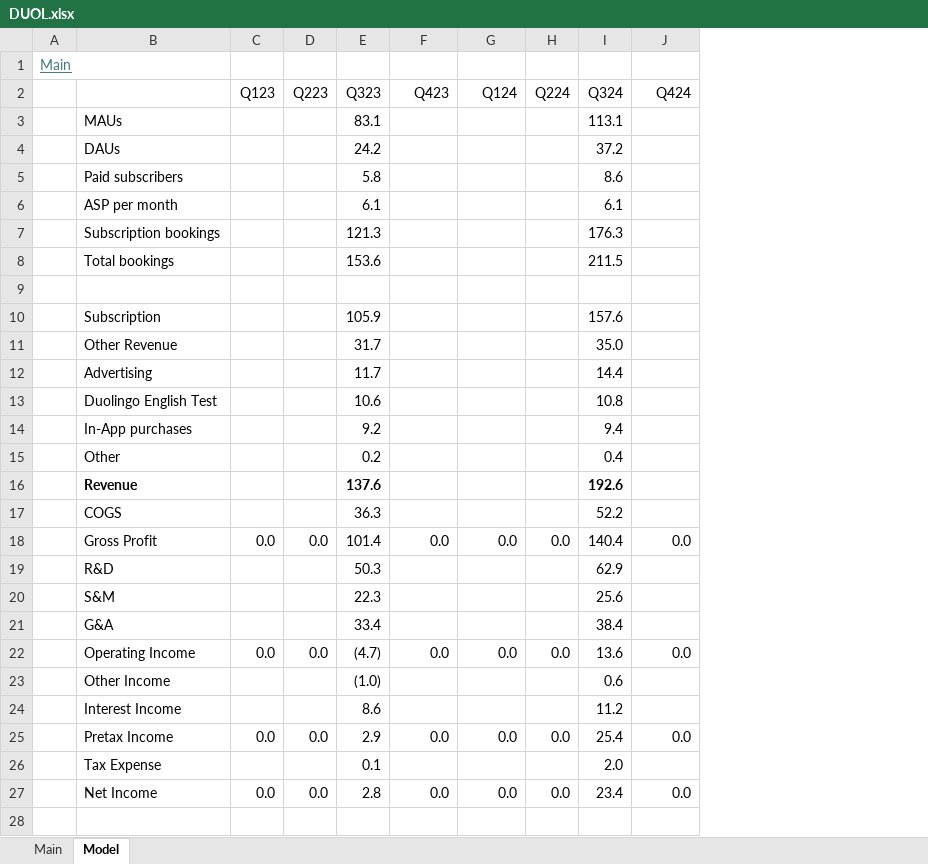
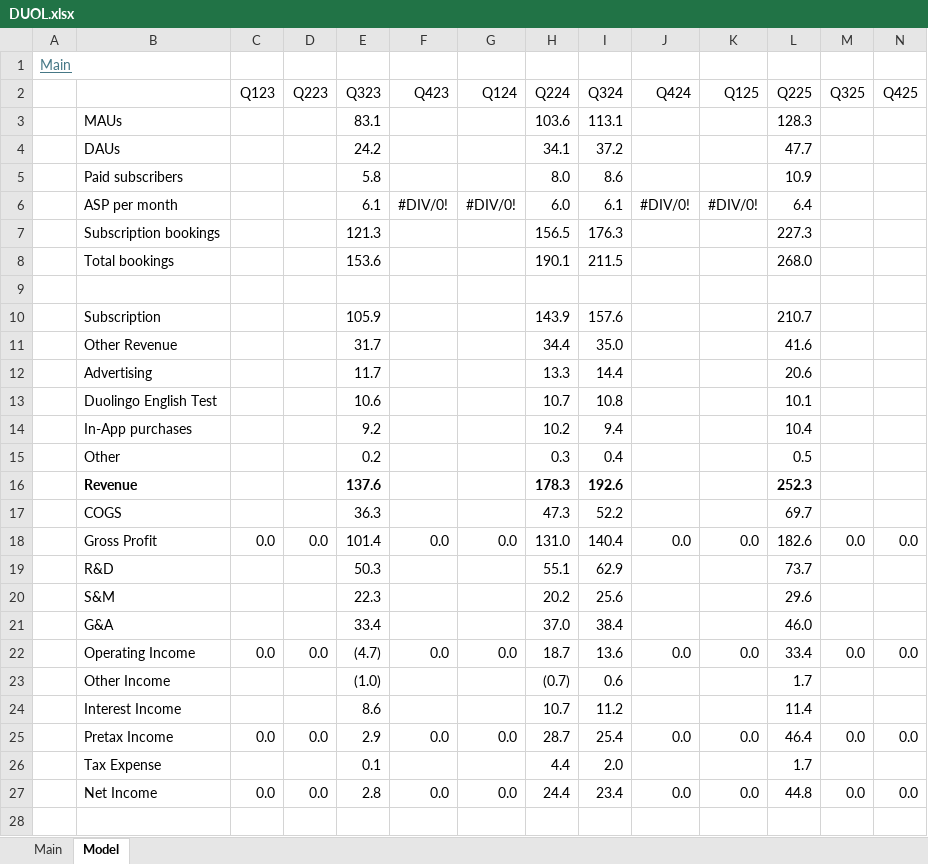
Before and after one commit to oscarsettje/Models, an Excel workbook: DUOL.xlsx, sheet Model, drawn as a sheet; only a part is shown; values as stored, in another font and other column widths than the file's, no borders; the diff covers the shown part only; the diff names each change by its address in the sheet, - before the commit and + after, or states it on an @@ line.

```diff
--- a/DUOL.xlsx (sheet Model)
+++ b/DUOL.xlsx (sheet Model)
+column K (Q125), rows 6-27: #DIV/0! |  |  |  |  |  |  |  |  |  |  |  | 0.0 |  |  |  | 0.0 |  |  | 0.0 |  | 0.0
+column L (Q225), rows 3-27: 128.3 | 47.7 | 10.9 | 6.4 | 227.3 | 268.0 |  | 210.7 | 41.6 | 20.6 | 10.1 | 10.4 | 0.5 | 252.3 | 69.7 | 182.6 | 73.7 | 29.6 | 46.0 | 33.4 | 1.7 | 11.4 | 46.4 | 1.7 | 44.8
+column M (Q325), rows 18-27: 0.0 |  |  |  | 0.0 |  |  | 0.0 |  | 0.0
+column N (Q425), rows 18-27: 0.0 |  |  |  | 0.0 |  |  | 0.0 |  | 0.0
-H3 (Q224): (empty)
+H3 (Q224): 103.6
-H4 (Q224): (empty)
+H4 (Q224): 34.1
-H5 (Q224): (empty)
+H5 (Q224): 8.0
-F6 (Q423): (empty)
+F6 (Q423): #DIV/0!
-G6 (Q124): (empty)
+G6 (Q124): #DIV/0!
-H6 (Q224): (empty)
+H6 (Q224): 6.0
-J6 (Q424): (empty)
+J6 (Q424): #DIV/0!
-H7 (Q224): (empty)
+H7 (Q224): 156.5
-H8 (Q224): (empty)
+H8 (Q224): 190.1
-H10 (Q224): (empty)
+H10 (Q224): 143.9
-H11 (Q224): (empty)
+H11 (Q224): 34.4
-H12 (Q224): (empty)
+H12 (Q224): 13.3
-H13 (Q224): (empty)
+H13 (Q224): 10.7
-H14 (Q224): (empty)
+H14 (Q224): 10.2
-H15 (Q224): (empty)
+H15 (Q224): 0.3
-H16 (Q224): (empty)
+H16 (Q224): 178.3
-H17 (Q224): (empty)
+H17 (Q224): 47.3
-H18 (Q224): 0.0
+H18 (Q224): 131.0
-H19 (Q224): (empty)
+H19 (Q224): 55.1
-H20 (Q224): (empty)
+H20 (Q224): 20.2
-H21 (Q224): (empty)
+H21 (Q224): 37.0
-H22 (Q224): 0.0
+H22 (Q224): 18.7
-H23 (Q224): (empty)
+H23 (Q224): (0.7)
-H24 (Q224): (empty)
+H24 (Q224): 10.7
-H25 (Q224): 0.0
+H25 (Q224): 28.7
-H26 (Q224): (empty)
+H26 (Q224): 4.4
-H27 (Q224): 0.0
+H27 (Q224): 24.4
```
Also changed, not shown: 1 added row, 1 removed row, 9 edited cells and cell formats elsewhere in this sheet, sheet Main, formulas that keep their value, EBAY.xlsx, HOOD.xlsx, 5 other files.
